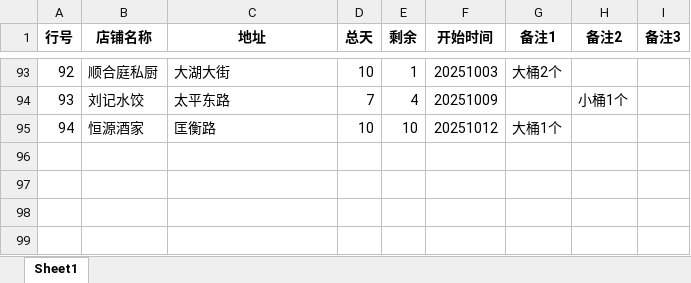
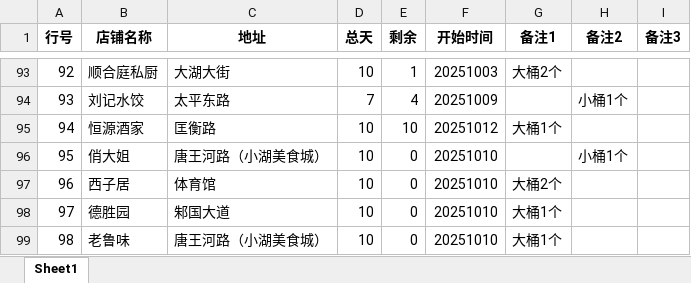
Before and after one commit to steven054/yxc-monitor, an Excel workbook: yxc.xlsx, sheet Sheet1, drawn as a sheet; only a part is shown, gaps mark what is left out; values as stored, in another font and other column widths than the file's, no borders; the diff names each change by its address in the sheet, - before the commit and + after, or states it on an @@ line.

Commit message:
update: 更新Excel文件数据

```diff
--- a/yxc.xlsx (sheet Sheet1)
+++ b/yxc.xlsx (sheet Sheet1)
+row 96: 95 | 俏大姐 | 唐王河路（小湖美食城） | 10 | 0 | 20251010 |  | 小桶1个
+row 97: 96 | 西子居 | 体育馆 | 10 | 0 | 20251010 | 大桶2个
+row 98: 97 | 德胜园 | 邾国大道 | 10 | 0 | 20251010 | 大桶1个
+row 99: 98 | 老鲁味 | 唐王河路（小湖美食城） | 10 | 0 | 20251010 | 大桶1个
```
